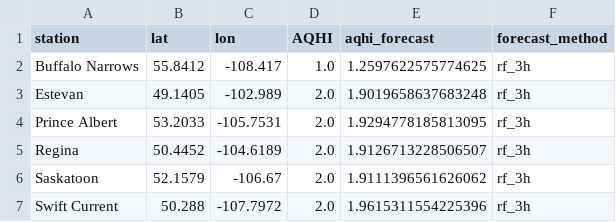
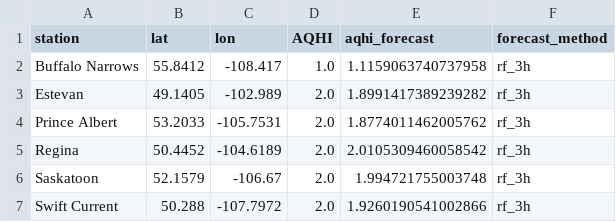
Before and after one commit to DKevinM/SK_datapull, a CSV file: data/station_forecast_3h_debug.csv, drawn as a sheet.

Commit message:
Update SK blended AQHI grids

```diff
--- a/data/station_forecast_3h_debug.csv
+++ b/data/station_forecast_3h_debug.csv
@@ -1,7 +1,7 @@
 station,lat,lon,AQHI,aqhi_forecast,forecast_method
-Buffalo Narrows,55.8412,-108.417,1.0,1.2597622575774625,rf_3h
-Estevan,49.1405,-102.989,2.0,1.9019658637683248,rf_3h
-Prince Albert,53.2033,-105.7531,2.0,1.9294778185813095,rf_3h
-Regina,50.4452,-104.6189,2.0,1.9126713228506507,rf_3h
-Saskatoon,52.1579,-106.67,2.0,1.9111396561626062,rf_3h
-Swift Current,50.288,-107.7972,2.0,1.9615311554225396,rf_3h
+Buffalo Narrows,55.8412,-108.417,1.0,1.1159063740737958,rf_3h
+Estevan,49.1405,-102.989,2.0,1.8991417389239282,rf_3h
+Prince Albert,53.2033,-105.7531,2.0,1.8774011462005762,rf_3h
+Regina,50.4452,-104.6189,2.0,2.0105309460058542,rf_3h
+Saskatoon,52.1579,-106.67,2.0,1.994721755003748,rf_3h
+Swift Current,50.288,-107.7972,2.0,1.9260190541002866,rf_3h
```
Also changed, not shown: 5 other files.
